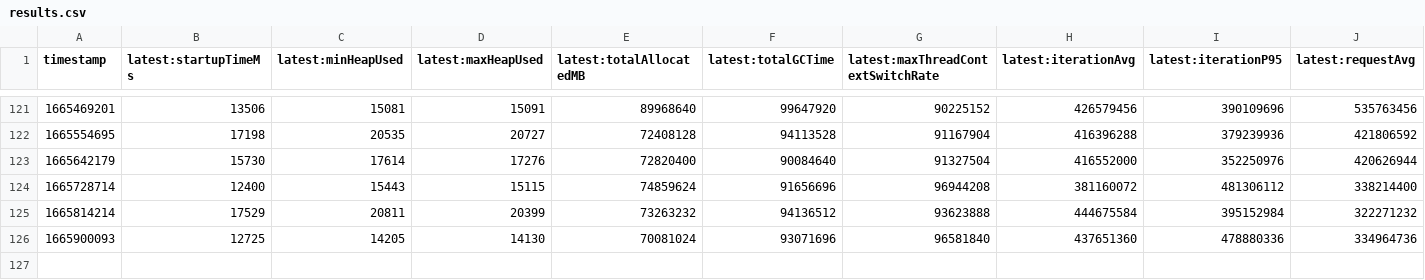
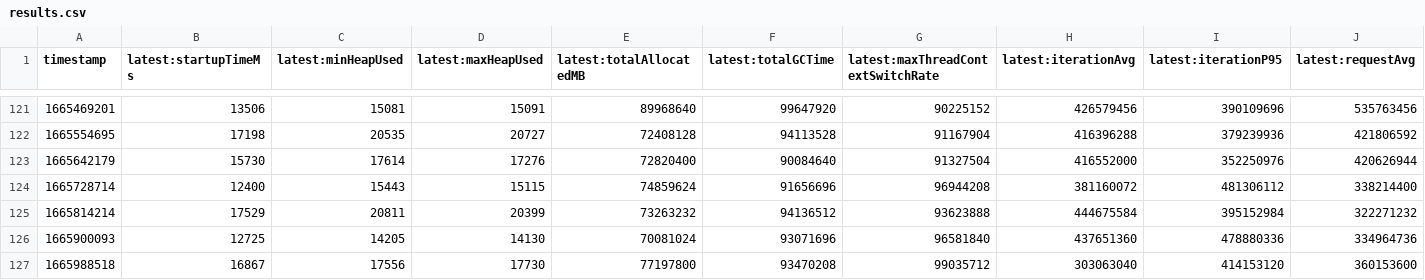
Before and after one commit to alvinhom/opentelemetry-java-instrumentation, a CSV file: benchmark-overhead/results/release/results.csv, drawn as a sheet; only a part is shown, gaps mark what is left out; rows hold the shown columns only; the diff names each change by its address in the sheet, - before the commit and + after, or states it on an @@ line.

```diff
--- a/benchmark-overhead/results/release/results.csv
+++ b/benchmark-overhead/results/release/results.csv
+row 127: 1665988518 | 16867 | 17556 | 17730 | 77197800 | 93470208 | 99035712 | 303063040 | 414153120 | 360153600
```
Also changed, not shown: 1 other file.
